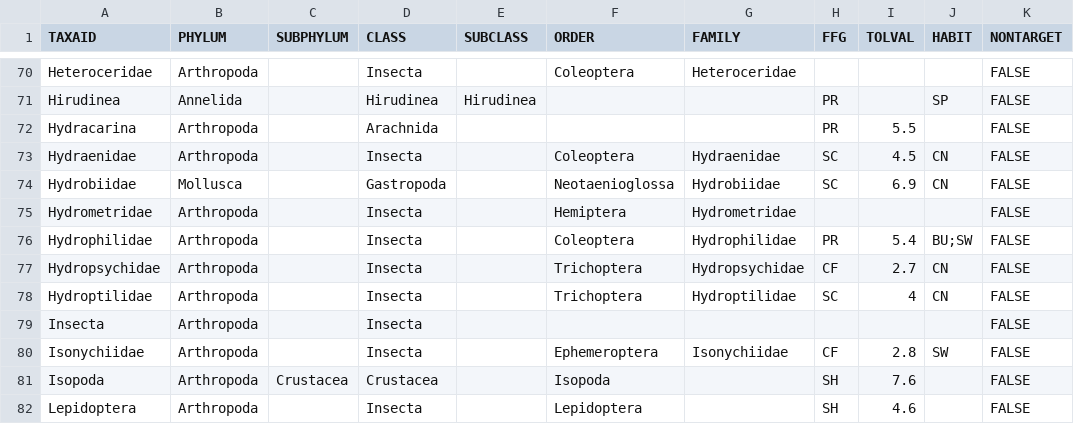
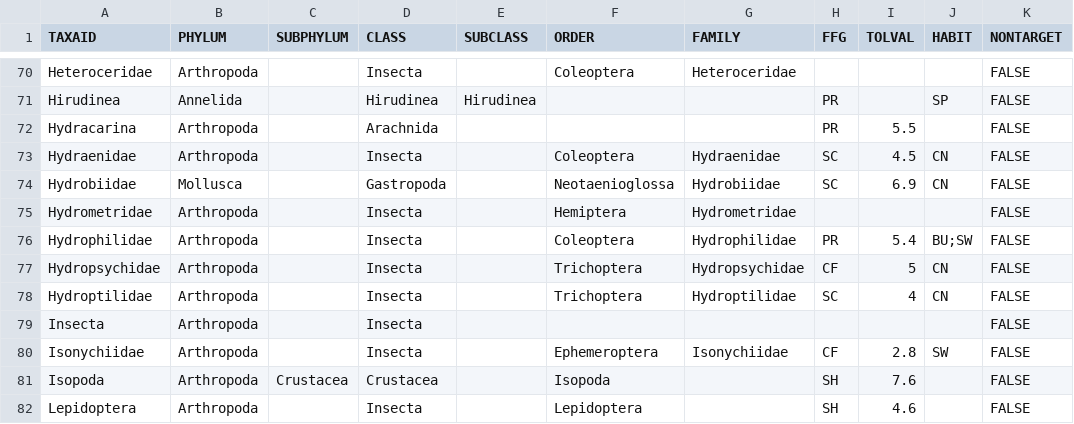
Before and after one commit to Blocktt/EGLEtools, a CSV file: inst/apps/EGLEtools/data/EGLEtools_IBI_Attributes_20251215.csv (was inst/apps/EGLEtools/data/EGLEtools_IBI_Attributes_20250205.csv), drawn as a sheet; only a part is shown, gaps mark what is left out.

```diff
--- a/inst/apps/EGLEtools/data/EGLEtools_IBI_Attributes_20250205.csv
+++ b/inst/apps/EGLEtools/data/EGLEtools_IBI_Attributes_20251215.csv
@@ -76,3 +76,3 @@ Hydrometridae,Arthropoda,,Insecta,,Hemiptera,Hydrometridae,,,,FALSE
 Hydrophilidae,Arthropoda,,Insecta,,Coleoptera,Hydrophilidae,PR,5.4,BU;SW,FALSE
-Hydropsychidae,Arthropoda,,Insecta,,Trichoptera,Hydropsychidae,CF,2.7,CN,FALSE
+Hydropsychidae,Arthropoda,,Insecta,,Trichoptera,Hydropsychidae,CF,5,CN,FALSE
 Hydroptilidae,Arthropoda,,Insecta,,Trichoptera,Hydroptilidae,SC,4,CN,FALSE
```
Also changed, not shown: inst/apps/EGLEtools/data/EGLEtools_Pick_Files.csv, 4 other files.
